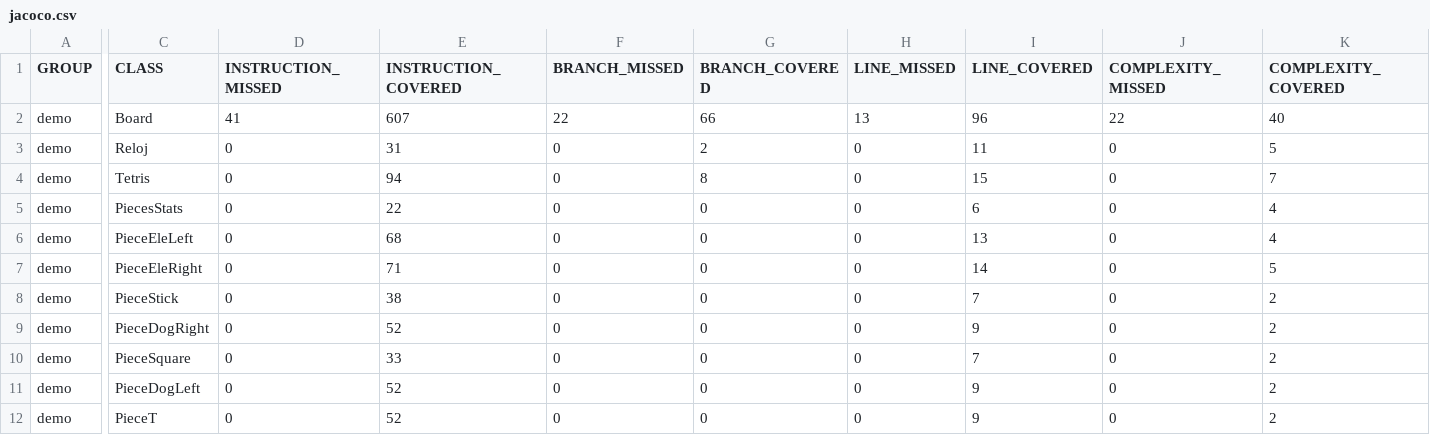
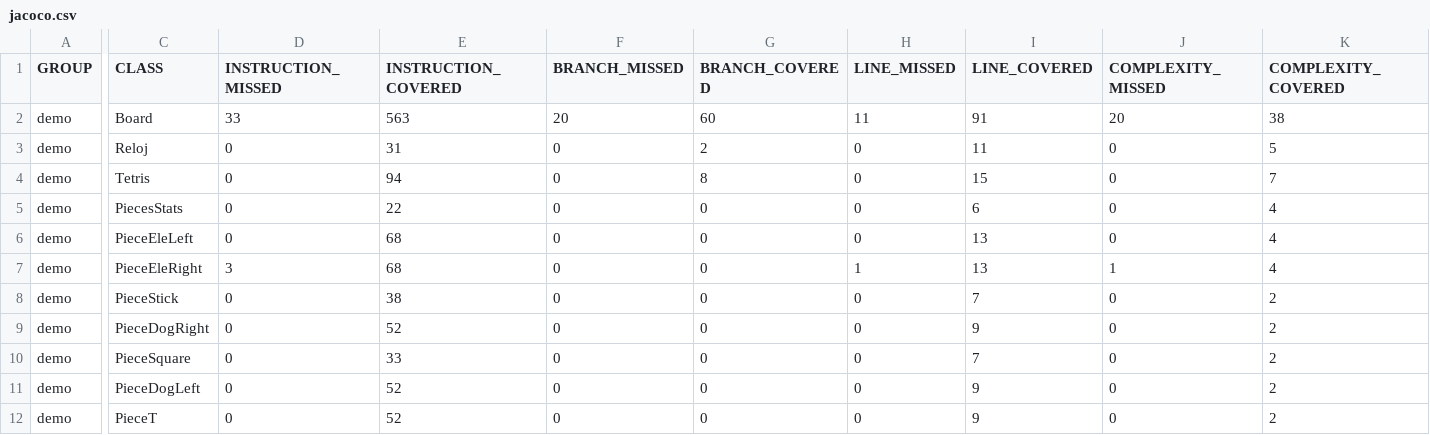
Before and after one commit to NicoMedula/Tetris-PDP2-2024, a CSV file: target/site/jacoco/jacoco.csv, drawn as a sheet; only a part is shown, gaps mark what is left out; the diff covers the shown part only; the diff names each change by its address in the sheet, - before the commit and + after, or states it on an @@ line.

```diff
--- a/target/site/jacoco/jacoco.csv
+++ b/target/site/jacoco/jacoco.csv
-D2 (INSTRUCTION_MISSED): 41
+D2 (INSTRUCTION_MISSED): 33
-E2 (INSTRUCTION_COVERED): 607
+E2 (INSTRUCTION_COVERED): 563
-F2 (BRANCH_MISSED): 22
+F2 (BRANCH_MISSED): 20
-G2 (BRANCH_COVERED): 66
+G2 (BRANCH_COVERED): 60
-H2 (LINE_MISSED): 13
+H2 (LINE_MISSED): 11
-I2 (LINE_COVERED): 96
+I2 (LINE_COVERED): 91
-J2 (COMPLEXITY_MISSED): 22
+J2 (COMPLEXITY_MISSED): 20
-K2 (COMPLEXITY_COVERED): 40
+K2 (COMPLEXITY_COVERED): 38
-D7 (INSTRUCTION_MISSED): 0
+D7 (INSTRUCTION_MISSED): 3
-E7 (INSTRUCTION_COVERED): 71
+E7 (INSTRUCTION_COVERED): 68
-H7 (LINE_MISSED): 0
+H7 (LINE_MISSED): 1
-I7 (LINE_COVERED): 14
+I7 (LINE_COVERED): 13
-J7 (COMPLEXITY_MISSED): 0
+J7 (COMPLEXITY_MISSED): 1
-K7 (COMPLEXITY_COVERED): 5
+K7 (COMPLEXITY_COVERED): 4
```
Also changed, not shown: 2 edited cells elsewhere in this file, 19 other files.
